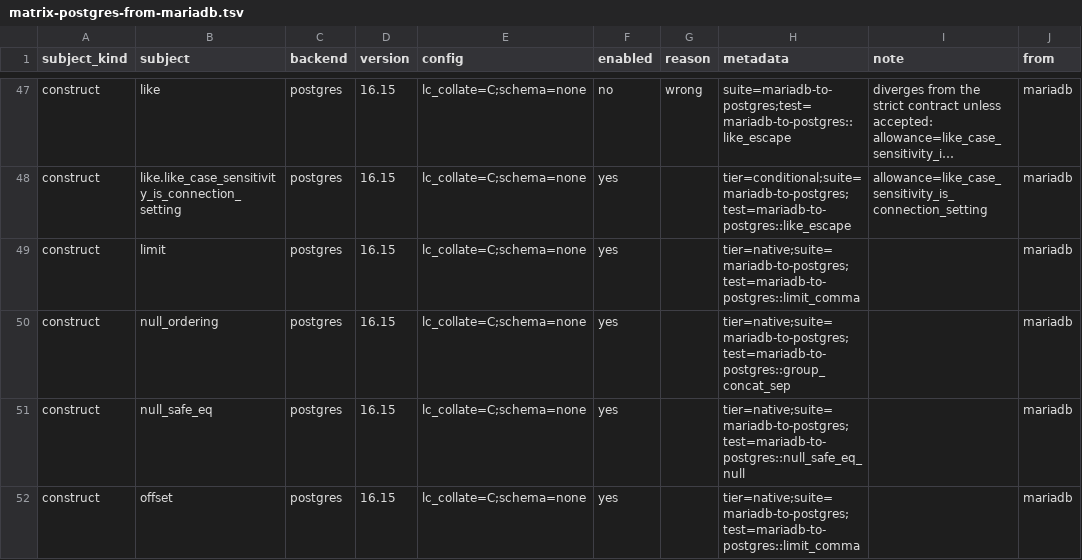
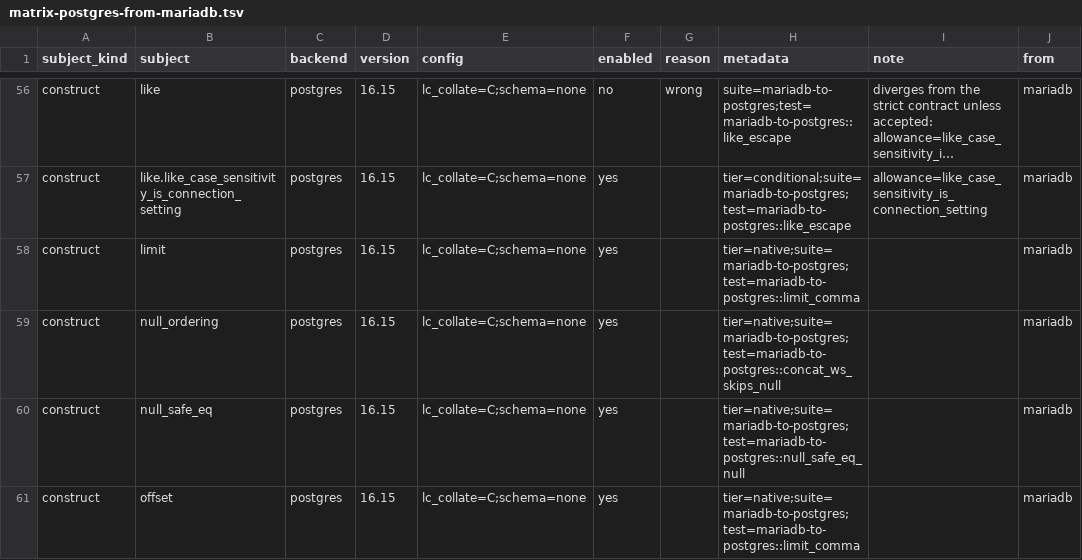
Before and after one commit to ThinkersJournal/unisql, a TSV file: crates/unisql-dialect-postgres/matrix-postgres-from-mariadb.tsv, drawn as a sheet; only a part is shown, gaps mark what is left out; long unchanged cells end in …; the diff covers the shown part only.

```diff
--- a/crates/unisql-dialect-postgres/matrix-postgres-from-mariadb.tsv
+++ b/crates/unisql-dialect-postgres/matrix-postgres-from-mariadb.tsv
@@ -49,3 +58,3 @@ construct	like.like_case_sensitivity_is_connection_setting	postgres	16.15	lc_col
 construct	limit	postgres	16.15	lc_collate=C;schema=none	yes		tier=native;suite=mariadb-to-postgres;test=mariadb-to-postgres::limit_comma		mariadb
-construct	null_ordering	postgres	16.15	lc_collate=C;schema=none	yes		tier=native;suite=mariadb-to-postgres;test=mariadb-to-postgres::group_concat_sep		mariadb
+construct	null_ordering	postgres	16.15	lc_collate=C;schema=none	yes		tier=native;suite=mariadb-to-postgres;test=mariadb-to-postgres::concat_ws_skips_null		mariadb
 construct	null_safe_eq	postgres	16.15	lc_collate=C;schema=none	yes		tier=native;suite=mariadb-to-postgres;test=mariadb-to-postgres::null_safe_eq_null		mariadb
```
Also changed, not shown: 9 added rows and 2 edited cells elsewhere in this file, crates/unisql-dialect-postgres/matrix-postgres-from-mysql.tsv, crates/unisql-dialect-sqlite/matrix-sqlite-from-mysql.tsv, 16 other files.
